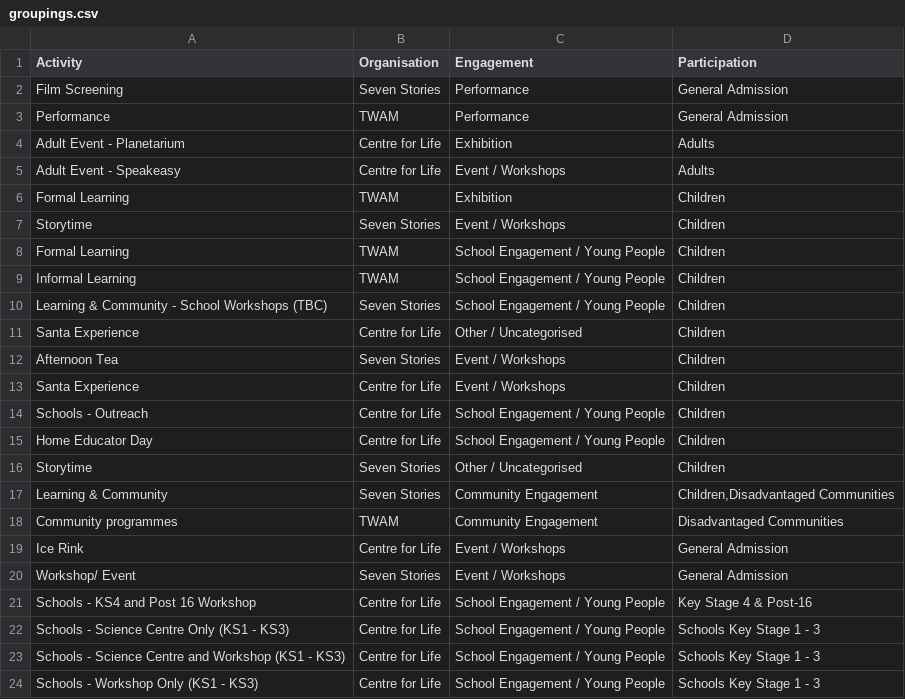
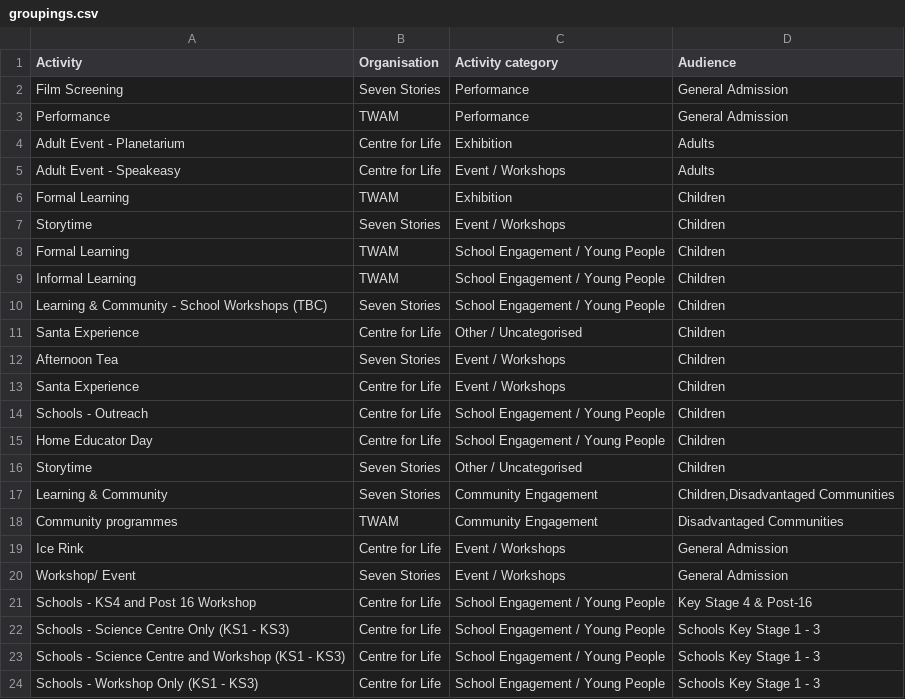
Before and after one commit to open-innovations/northumbria-culture-connect, a CSV file: src/insight/participation/_data/groupings.csv, drawn as a sheet.

```diff
--- a/src/insight/participation/_data/groupings.csv
+++ b/src/insight/participation/_data/groupings.csv
@@ -1,2 +1,2 @@
-Activity,Organisation,Engagement,Participation
+Activity,Organisation,Activity category,Audience
 Film Screening,Seven Stories,Performance,General Admission
```
Also changed, not shown: 3 other files.
